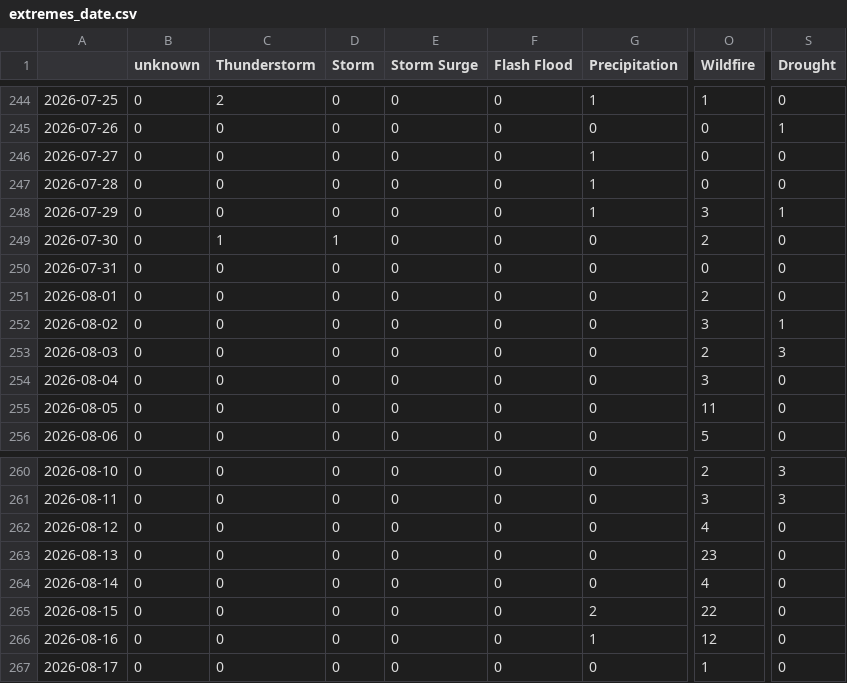
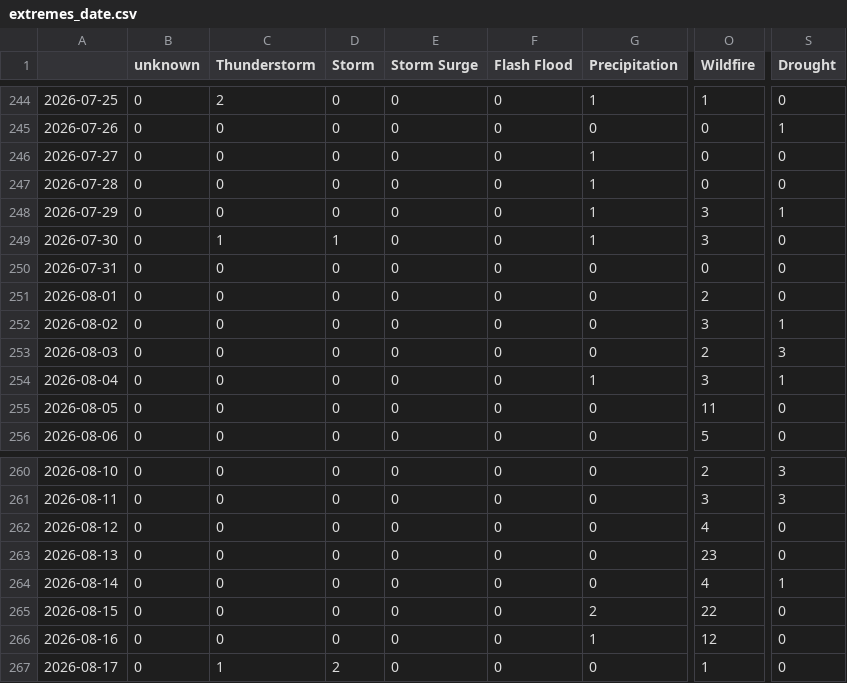
Before and after one commit to newsWhisperer/greekExtremes, a CSV file: csv/extremes_date.csv, drawn as a sheet; only a part is shown, gaps mark what is left out; the diff names each change by its address in the sheet, - before the commit and + after, or states it on an @@ line.

```diff
--- a/csv/extremes_date.csv
+++ b/csv/extremes_date.csv
-G249 (Precipitation): 0
+G249 (Precipitation): 1
-O249 (Wildfire): 2
+O249 (Wildfire): 3
-G254 (Precipitation): 0
+G254 (Precipitation): 1
-S254 (Drought): 0
+S254 (Drought): 1
-S264 (Drought): 0
+S264 (Drought): 1
-C267 (Thunderstorm): 0
+C267 (Thunderstorm): 1
-D267 (Storm): 0
+D267 (Storm): 2
```
Also changed, not shown: csv/feeds_date.csv, 6 other files.
